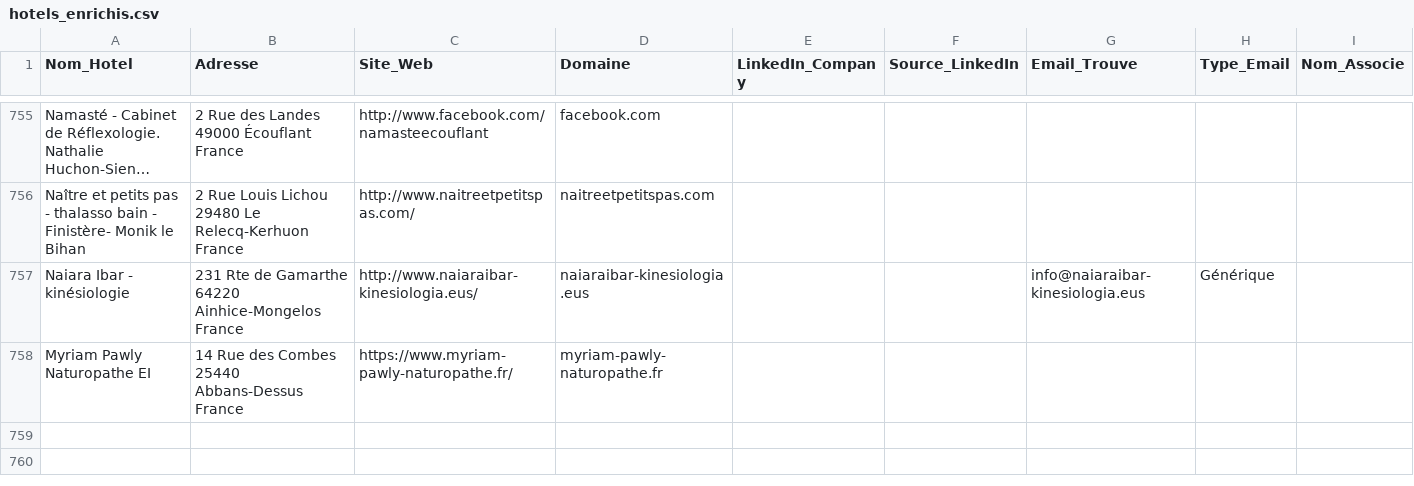
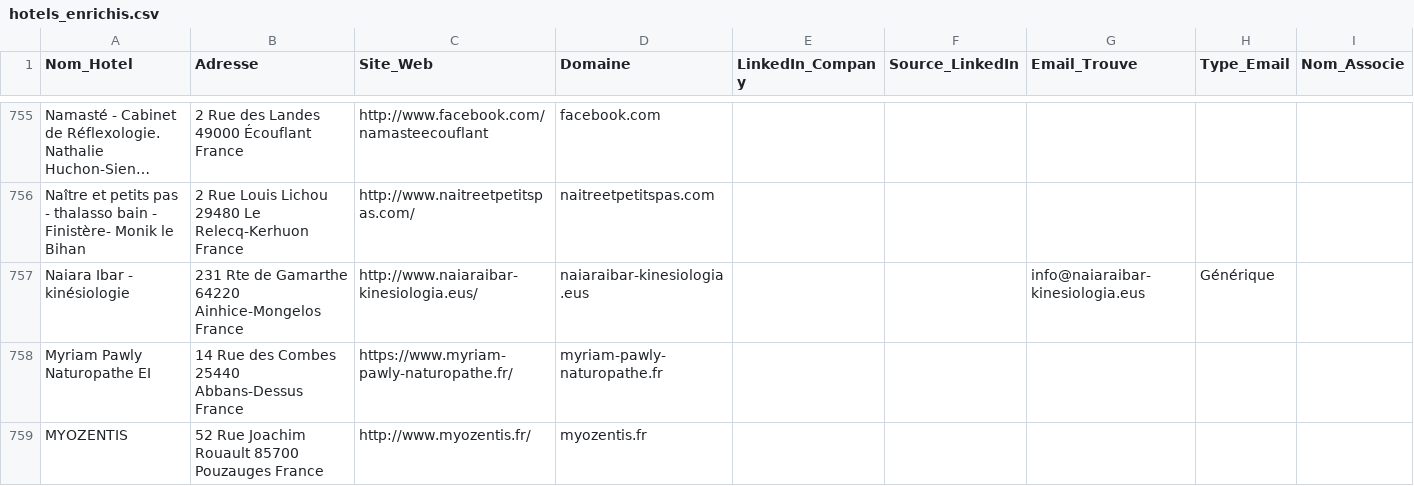
Before and after one commit to tsimokaza01-source/URL-4, a CSV file: hotels_enrichis.csv, drawn as a sheet; only a part is shown, gaps mark what is left out; long unchanged cells end in ….

```diff
--- a/hotels_enrichis.csv
+++ b/hotels_enrichis.csv
@@ -758 +758,2 @@ Naiara Ibar - kinésiologie,231 Rte de Gamarthe 64220 Ainhice-Mongelos France,ht
 Myriam Pawly Naturopathe EI,14 Rue des Combes 25440 Abbans-Dessus France,https://www.myriam-pawly-naturopathe.fr/,myriam-pawly-naturopathe.fr,,,,,
+MYOZENTIS,52 Rue Joachim Rouault 85700 Pouzauges France,http://www.myozentis.fr/,myozentis.fr,,,,,
```
Also changed, not shown: liste_hotels.csv.
